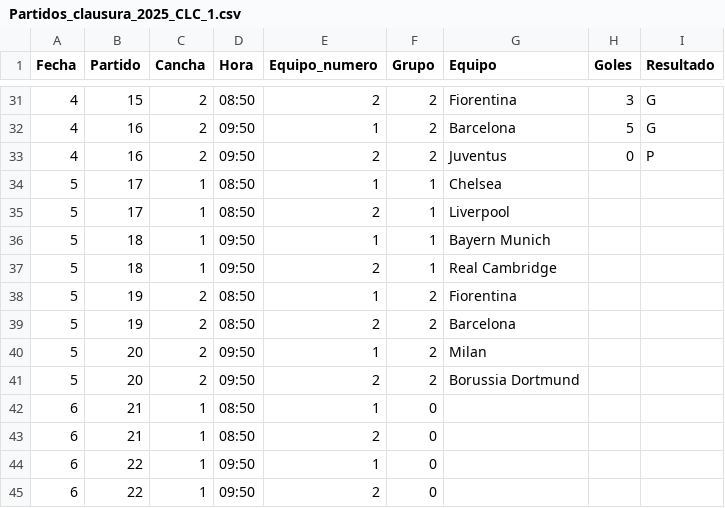
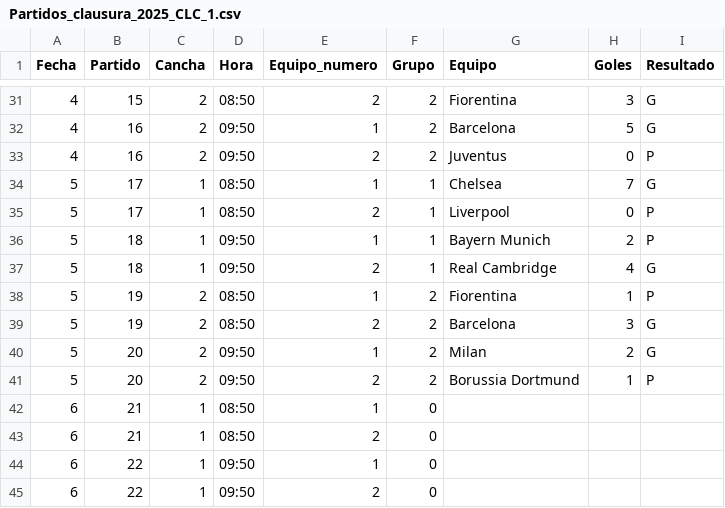
Before and after one commit to jsaraviadrago/verbose-system, a CSV file: Partidos_clausura_2025_CLC_1.csv, drawn as a sheet; only a part is shown, gaps mark what is left out.

Commit message:
Update Partidos_clausura_2025_CLC_1.csv

```diff
--- a/Partidos_clausura_2025_CLC_1.csv
+++ b/Partidos_clausura_2025_CLC_1.csv
@@ -33,10 +33,10 @@ Fecha,Partido,Cancha,Hora,Equipo_numero,Grupo,Equipo,Goles,Resultado,,
 4,16,2,09:50,2,2,Juventus,0,P,,
-5,17,1,08:50,1,1,Chelsea,,,,
-5,17,1,08:50,2,1,Liverpool,,,,
-5,18,1,09:50,1,1,Bayern Munich,,,,
-5,18,1,09:50,2,1,Real Cambridge,,,,
-5,19,2,08:50,1,2,Fiorentina,,,,
-5,19,2,08:50,2,2,Barcelona,,,,
-5,20,2,09:50,1,2,Milan,,,,
-5,20,2,09:50,2,2,Borussia Dortmund,,,,
+5,17,1,08:50,1,1,Chelsea,7,G,,
+5,17,1,08:50,2,1,Liverpool,0,P,,
+5,18,1,09:50,1,1,Bayern Munich,2,P,,
+5,18,1,09:50,2,1,Real Cambridge,4,G,,
+5,19,2,08:50,1,2,Fiorentina,1,P,,
+5,19,2,08:50,2,2,Barcelona,3,G,,
+5,20,2,09:50,1,2,Milan,2,G,,
+5,20,2,09:50,2,2,Borussia Dortmund,1,P,,
 6,21,1,08:50,1,0,,,,,
```
